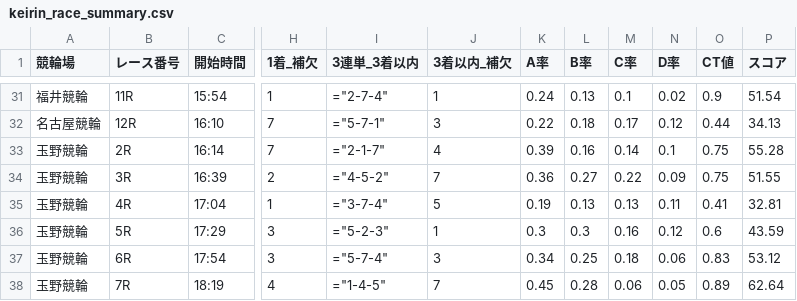
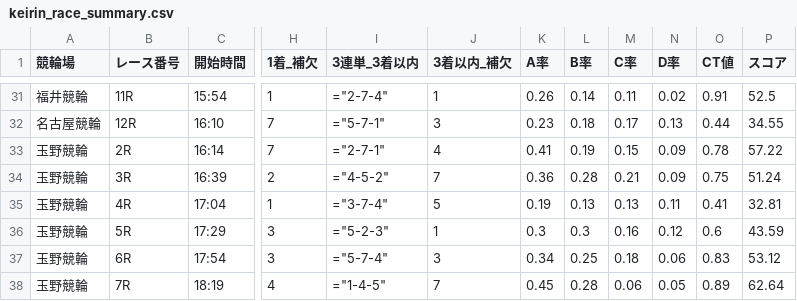
Before and after one commit to ama04149/keirin-ai, a CSV file: keirin_race_summary.csv, drawn as a sheet; only a part is shown, gaps mark what is left out; the diff covers the shown part only; the diff names each change by its address in the sheet, - before the commit and + after, or states it on an @@ line.

```diff
--- a/keirin_race_summary.csv
+++ b/keirin_race_summary.csv
-K31 (A率): 0.24
+K31 (A率): 0.26
-L31 (B率): 0.13
+L31 (B率): 0.14
-M31 (C率): 0.1
+M31 (C率): 0.11
-O31 (CT値): 0.9
+O31 (CT値): 0.91
-P31 (スコア): 51.54
+P31 (スコア): 52.5
-K32 (A率): 0.22
+K32 (A率): 0.23
-N32 (D率): 0.12
+N32 (D率): 0.13
-P32 (スコア): 34.13
+P32 (スコア): 34.55
-I33 (3連単_3着以内): ="2-1-7"
+I33 (3連単_3着以内): ="2-7-1"
-K33 (A率): 0.39
+K33 (A率): 0.41
-L33 (B率): 0.16
+L33 (B率): 0.19
-M33 (C率): 0.14
+M33 (C率): 0.15
-N33 (D率): 0.1
+N33 (D率): 0.09
-O33 (CT値): 0.75
+O33 (CT値): 0.78
-P33 (スコア): 55.28
+P33 (スコア): 57.22
-L34 (B率): 0.27
+L34 (B率): 0.28
-M34 (C率): 0.22
+M34 (C率): 0.21
-P34 (スコア): 51.55
+P34 (スコア): 51.24
```
Also changed, not shown: 60 edited cells elsewhere in this file, keirin_race_summary2.csv, keirin_race_summary3.csv, 1 other file.
